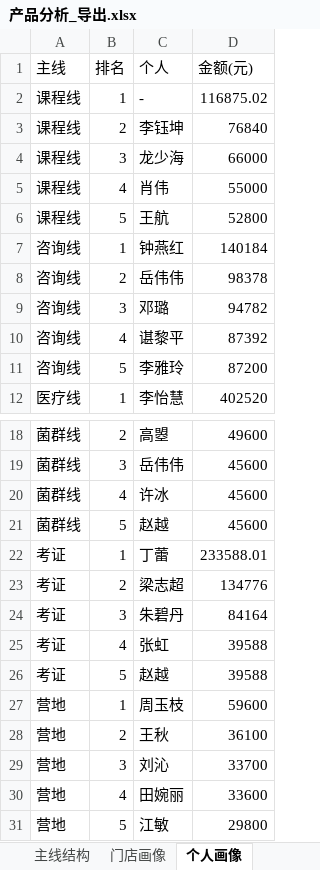
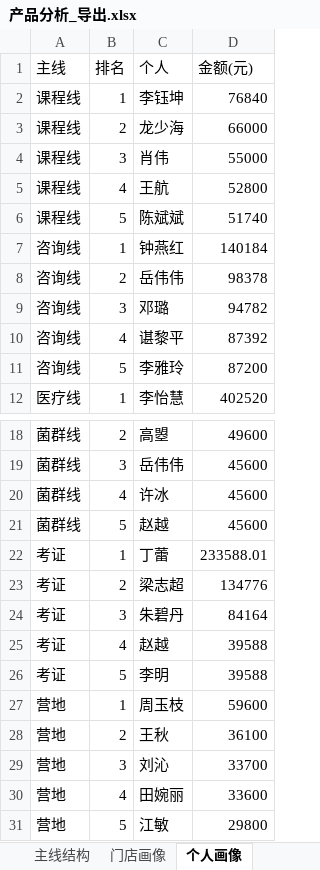
Before and after one commit to fannyqian/my-dashbord-for-guanxin, an Excel workbook: 产品分析_导出.xlsx, sheet 个人画像, drawn as a sheet; only a part is shown, gaps mark what is left out; values as stored, in another font and other column widths than the file's, no borders; removed rows and columns are numbered as before the commit, all else as after; the diff names each change by its address in the sheet, - before the commit and + after, or states it on an @@ line.

```diff
--- a/产品分析_导出.xlsx (sheet 个人画像)
+++ b/产品分析_导出.xlsx (sheet 个人画像)
-row 2: 课程线 | 1 | - | 116875.02
-B2 (排名): 2
+B2 (排名): 1
-B3 (排名): 3
+B3 (排名): 2
-B4 (排名): 4
+B4 (排名): 3
-B5 (排名): 5
+B5 (排名): 4
+row 6: 课程线 | 5 | 陈斌斌 | 51740
-C25 (个人): 张虹
+C25 (个人): 赵越
-C26 (个人): 赵越
+C26 (个人): 李明
```
Also changed, not shown: 导出_总表.xlsx, 导出_按分组.xlsx, 5 other files.
